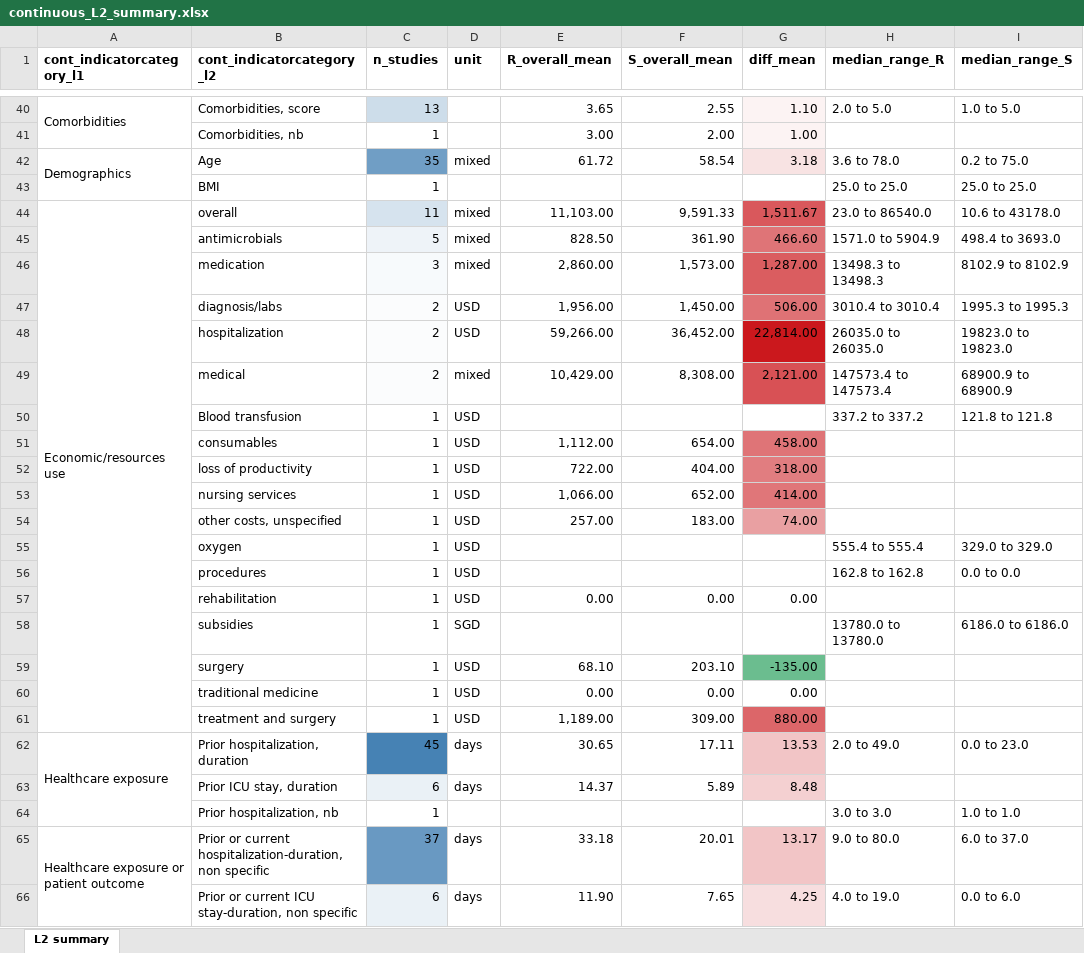
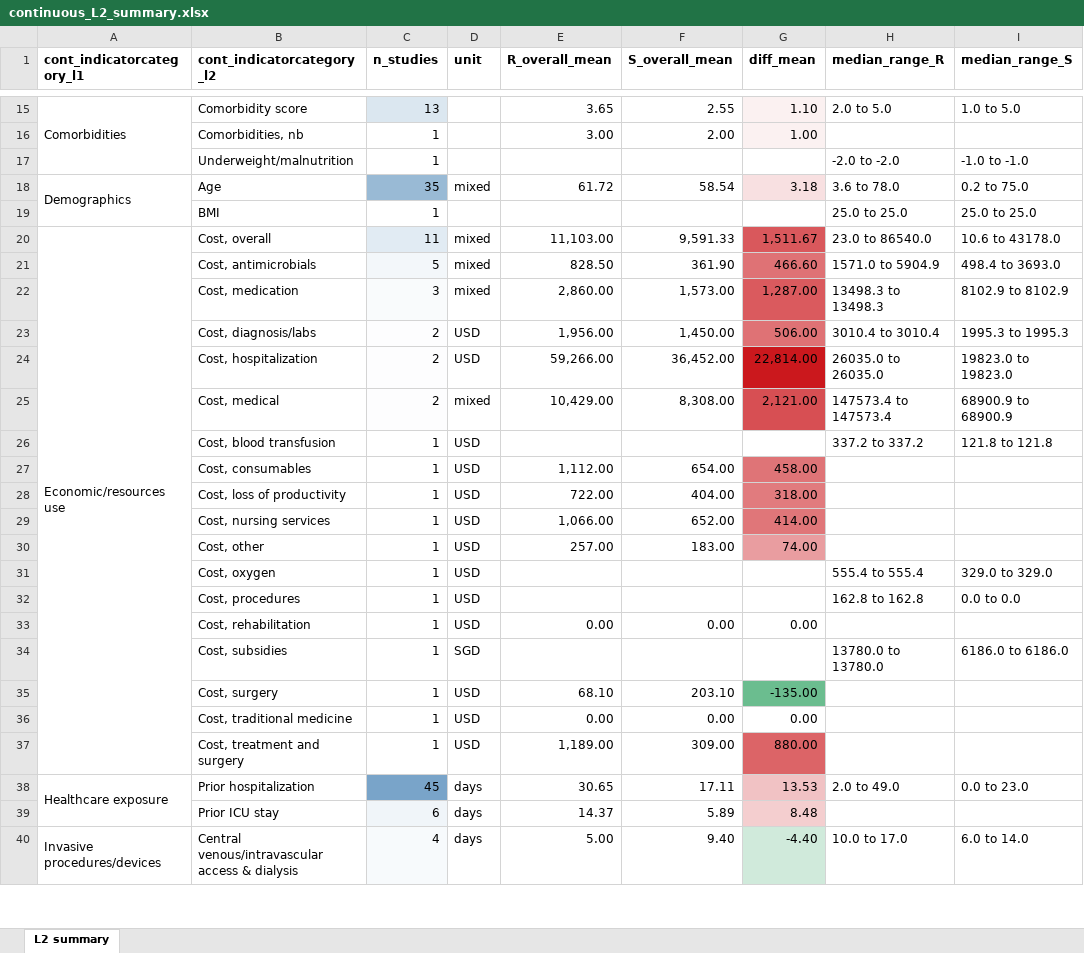
Before and after one commit to ingelbeen/scoping_amr_indicators, an Excel workbook: continuous_L2_summary.xlsx, sheet L2 summary, drawn as a sheet; only a part is shown, gaps mark what is left out; values as stored, in another font and other column widths than the file's, no borders; removed rows and columns are numbered as before the commit, all else as after; the diff covers the shown part only; the diff names each change by its address in the sheet, - before the commit and + after, or states it on an @@ line.

```diff
--- a/continuous_L2_summary.xlsx (sheet L2 summary)
+++ b/continuous_L2_summary.xlsx (sheet L2 summary)
-B15 (cont_indicatorcategory_l2): Comorbidities, score
+B15 (cont_indicatorcategory_l2): Comorbidity score
+row 17:  | Underweight/malnutrition | 1 |  |  |  |  | -2.0 to -2.0 | -1.0 to -1.0
-C18 fill: #709EC5
+C18 fill: #99BAD5
-B20 (cont_indicatorcategory_l2): overall
+B20 (cont_indicatorcategory_l2): Cost, overall
-B21 (cont_indicatorcategory_l2): antimicrobials
+B21 (cont_indicatorcategory_l2): Cost, antimicrobials
-B22 (cont_indicatorcategory_l2): medication
+B22 (cont_indicatorcategory_l2): Cost, medication
-B23 (cont_indicatorcategory_l2): diagnosis/labs
+B23 (cont_indicatorcategory_l2): Cost, diagnosis/labs
-B24 (cont_indicatorcategory_l2): hospitalization
+B24 (cont_indicatorcategory_l2): Cost, hospitalization
-B25 (cont_indicatorcategory_l2): medical
+B25 (cont_indicatorcategory_l2): Cost, medical
-B26 (cont_indicatorcategory_l2): Blood transfusion
+B26 (cont_indicatorcategory_l2): Cost, blood transfusion
-B27 (cont_indicatorcategory_l2): consumables
+B27 (cont_indicatorcategory_l2): Cost, consumables
-B28 (cont_indicatorcategory_l2): loss of productivity
+B28 (cont_indicatorcategory_l2): Cost, loss of productivity
-B29 (cont_indicatorcategory_l2): nursing services
+B29 (cont_indicatorcategory_l2): Cost, nursing services
-B30 (cont_indicatorcategory_l2): other costs, unspecified
+B30 (cont_indicatorcategory_l2): Cost, other
-B31 (cont_indicatorcategory_l2): oxygen
+B31 (cont_indicatorcategory_l2): Cost, oxygen
-B32 (cont_indicatorcategory_l2): procedures
+B32 (cont_indicatorcategory_l2): Cost, procedures
-B33 (cont_indicatorcategory_l2): rehabilitation
+B33 (cont_indicatorcategory_l2): Cost, rehabilitation
-B34 (cont_indicatorcategory_l2): subsidies
+B34 (cont_indicatorcategory_l2): Cost, subsidies
-B35 (cont_indicatorcategory_l2): surgery
+B35 (cont_indicatorcategory_l2): Cost, surgery
-B36 (cont_indicatorcategory_l2): traditional medicine
+B36 (cont_indicatorcategory_l2): Cost, traditional medicine
-B37 (cont_indicatorcategory_l2): treatment and surgery
+B37 (cont_indicatorcategory_l2): Cost, treatment and surgery
-B38 (cont_indicatorcategory_l2): Prior hospitalization, duration
+B38 (cont_indicatorcategory_l2): Prior hospitalization
-C38 fill: #4682B4
+C38 fill: #79A4C9
-B39 (cont_indicatorcategory_l2): Prior ICU stay, duration
+B39 (cont_indicatorcategory_l2): Prior ICU stay
-row 64:  | Prior hospitalization, nb | 1 |  |  |  |  | 3.0 to 3.0 | 1.0 to 1.0
-row 65: Healthcare exposure or patient outcome | Prior or current hospitalization-duration, non specific | 37 | days | 33.18 | 20.01 | 13.17 | 9.0 to 80.0 | 6.0 to 37.0
-row 66:  | Prior or current ICU stay-duration, non specific | 6 | days | 11.90 | 7.65 | 4.25 | 4.0 to 19.0 | 0.0 to 6.0
+row 40: Invasive procedures/devices | Central venous/intravascular access & dialysis | 4 | days | 5.00 | 9.40 | -4.40 | 10.0 to 17.0 | 6.0 to 14.0
```
Also changed, not shown: 15 added rows, 50 removed rows, 21 edited cells and merged cells elsewhere in this sheet, amrgroups.xlsx, categorical_indicators_summary.xlsx, 15 other files.
